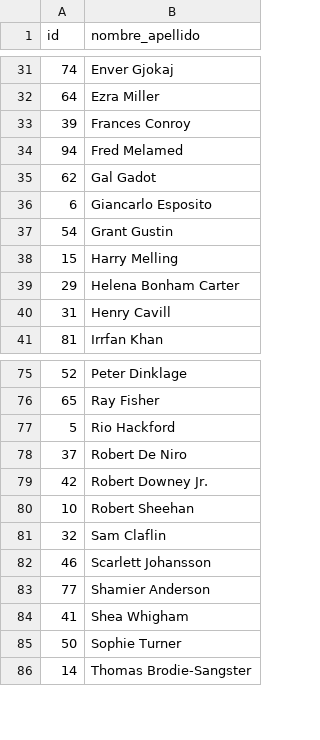
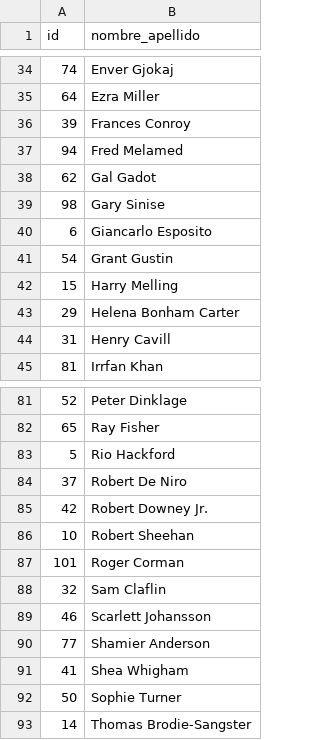
Before and after one commit to correaagostina/Grupo2-CursoBackEnd, a CSV file: Entrega 3/Datos para insertar/actor.csv, drawn as a sheet; only a part is shown, gaps mark what is left out; the diff covers the shown part only; the diff names each change by its address in the sheet, - before the commit and + after, or states it on an @@ line.

```diff
--- a/Entrega 3/Datos para insertar/actor.csv
+++ b/Entrega 3/Datos para insertar/actor.csv
+row 39: 98 | Gary Sinise
+row 87: 101 | Roger Corman
```
Also changed, not shown: 7 added rows elsewhere in this file, Entrega 3/Datos para insertar/pelicula.csv, Entrega 3/Datos para insertar/peliculaactor.csv, 4 other files.
